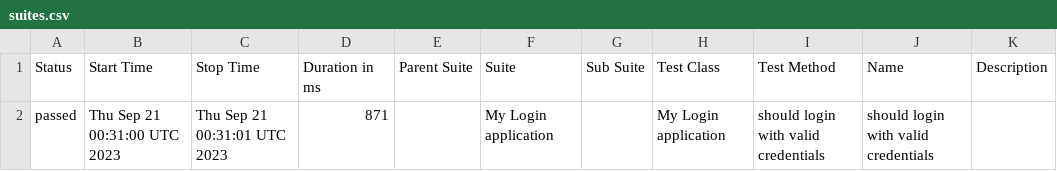
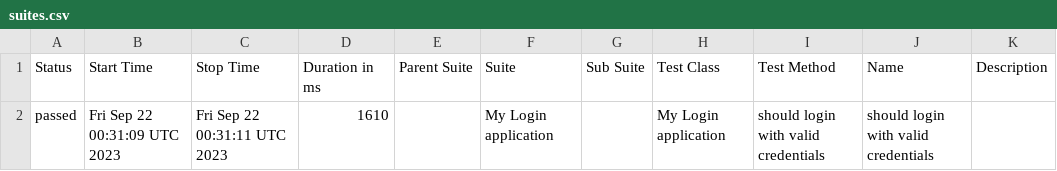
Before and after one commit to nanlabs/automation-seed, a CSV file: docs/data/suites.csv, drawn as a sheet.

```diff
--- a/docs/data/suites.csv
+++ b/docs/data/suites.csv
@@ -1,2 +1,2 @@
 "Status","Start Time","Stop Time","Duration in ms","Parent Suite","Suite","Sub Suite","Test Class","Test Method","Name","Description"
-"passed","Thu Sep 21 00:31:00 UTC 2023","Thu Sep 21 00:31:01 UTC 2023","871","","My Login application","","My Login application","should login with valid credentials","should login with valid credentials",""
+"passed","Fri Sep 22 00:31:09 UTC 2023","Fri Sep 22 00:31:11 UTC 2023","1610","","My Login application","","My Login application","should login with valid credentials","should login with valid credentials",""
```
Also changed, not shown: 36 other files.
